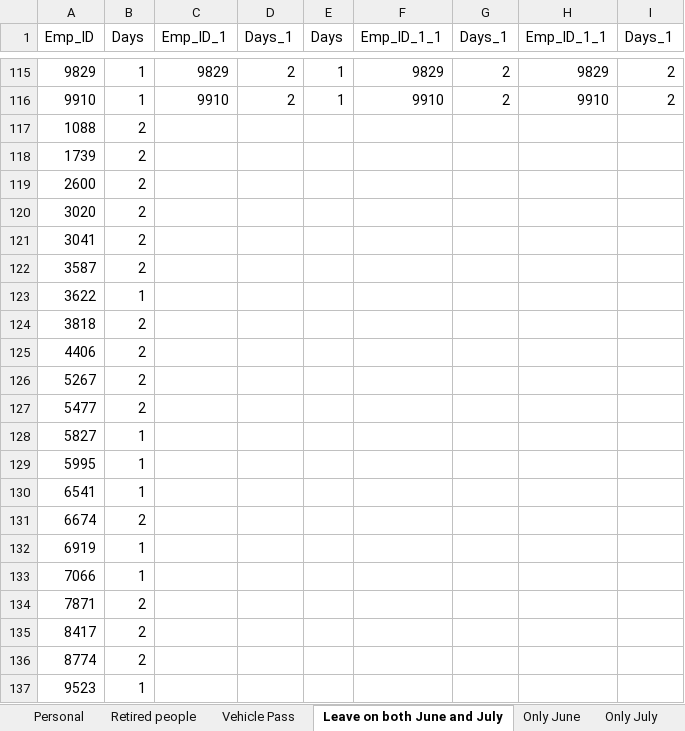
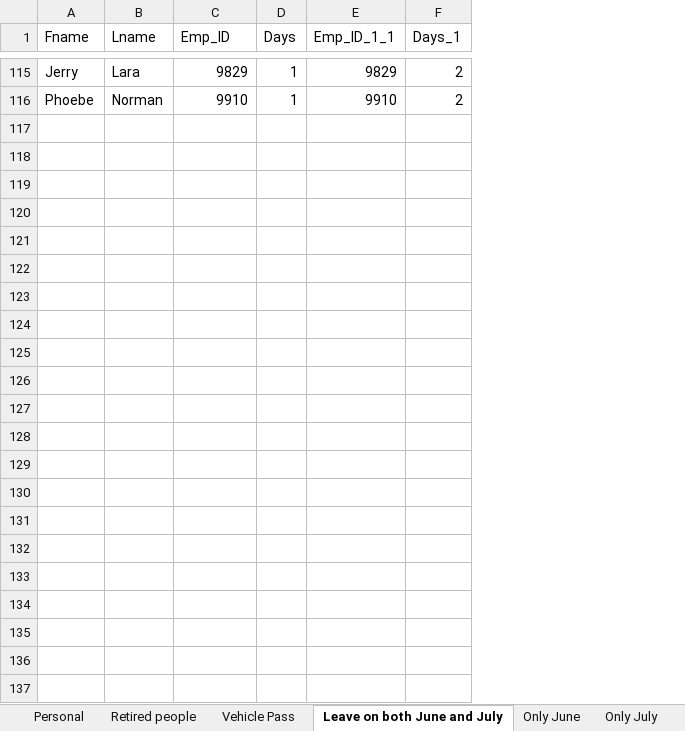
Before and after one commit to TheGrowthHackersNovigo/Shireen_Day_3, an Excel workbook: Data/Output/Question1.xlsx, sheet Leave on both June and July, drawn as a sheet; only a part is shown, gaps mark what is left out; values as stored, in another font and other column widths than the file's, no borders; removed rows and columns are numbered as before the commit, all else as after; the diff names each change by its address in the sheet, - before the commit and + after, or states it on an @@ line.

```diff
--- a/Data/Output/Question1.xlsx (sheet Leave on both June and July)
+++ b/Data/Output/Question1.xlsx (sheet Leave on both June and July)
-column A (Emp_ID), rows 115-116: 9829 | 9910
-column B (Days), rows 115-116: 1 | 1
+column A (Fname), rows 115-116: Jerry | Phoebe
+column B (Lname), rows 115-116: Lara | Norman
-column D (Days_1), rows 115-116: 2 | 2
-column H (Emp_ID_1_1), rows 115-116: 9829 | 9910
-column I (Days_1), rows 115-116: 2 | 2
-C1: Emp_ID_1
+C1: Emp_ID
-row 117: 1088 | 2
-row 118: 1739 | 2
-row 119: 2600 | 2
-row 120: 3020 | 2
-row 121: 3041 | 2
-row 122: 3587 | 2
-row 123: 3622 | 1
-row 124: 3818 | 2
-row 125: 4406 | 2
-row 126: 5267 | 2
-row 127: 5477 | 2
-row 128: 5827 | 1
-row 129: 5995 | 1
-row 130: 6541 | 1
-row 131: 6674 | 2
-row 132: 6919 | 1
-row 133: 7066 | 1
-row 134: 7871 | 2
-row 135: 8417 | 2
-row 136: 8774 | 2
-row 137: 9523 | 1
```
Also changed, not shown: Data/Output/Question6.xlsx, 32 other files.
